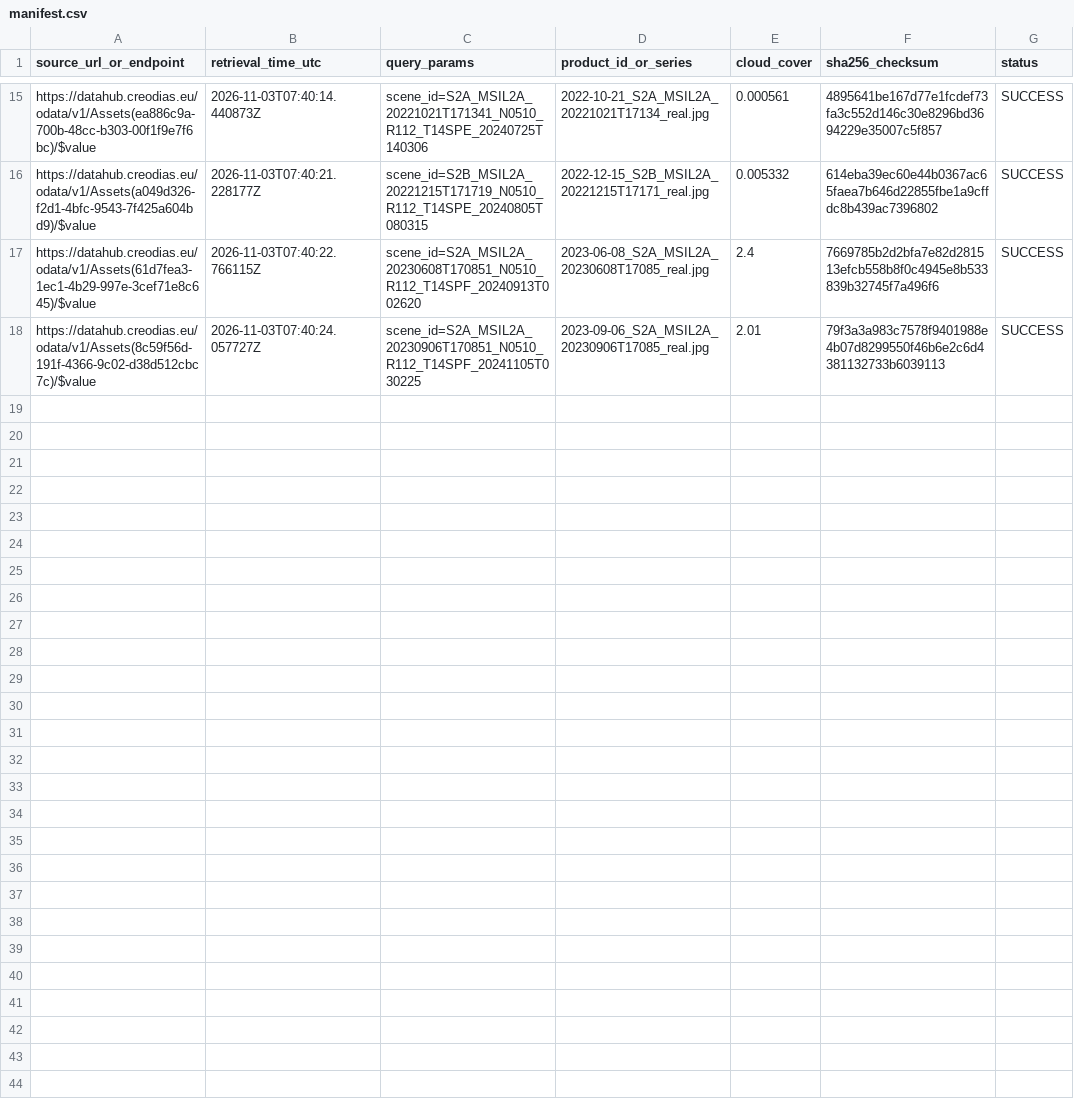
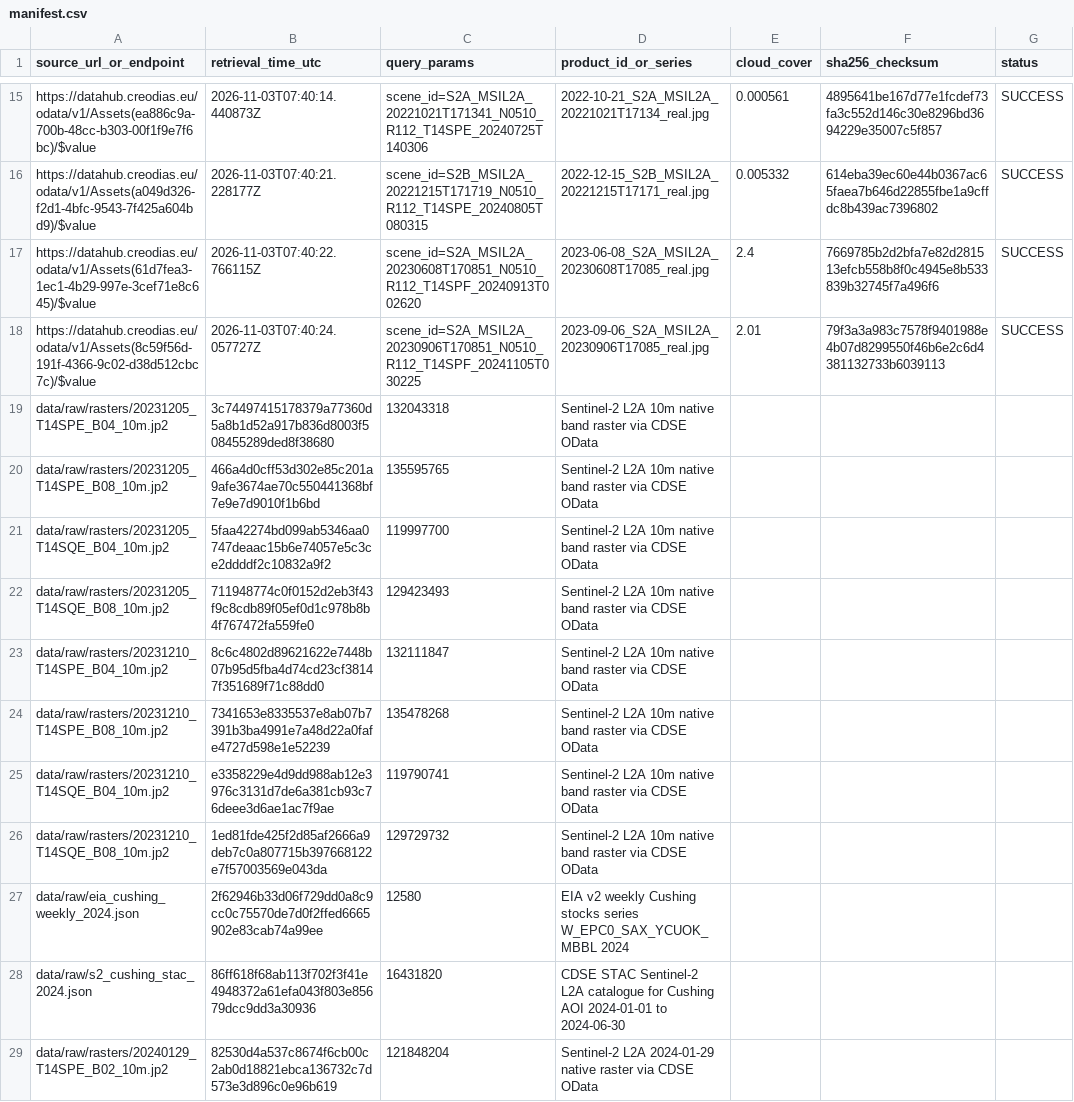
Before and after one commit to mayankt411/Drip, a CSV file: data/manifest.csv, drawn as a sheet; only a part is shown, gaps mark what is left out; the diff covers the shown part only; the diff names each change by its address in the sheet, - before the commit and + after, or states it on an @@ line.

```diff
--- a/data/manifest.csv
+++ b/data/manifest.csv
+row 19: data/raw/rasters/20231205_T14SPE_B04_10m.jp2 | 3c74497415178379a77360d5a8b1d52a917b836d8003f508455289ded8f38680 | 132043318 | Sentinel-2 L2A 10m native band raster via CDSE OData
+row 20: data/raw/rasters/20231205_T14SPE_B08_10m.jp2 | 466a4d0cff53d302e85c201a9afe3674ae70c550441368bf7e9e7d9010f1b6bd | 135595765 | Sentinel-2 L2A 10m native band raster via CDSE OData
+row 21: data/raw/rasters/20231205_T14SQE_B04_10m.jp2 | 5faa42274bd099ab5346aa0747deaac15b6e74057e5c3ce2ddddf2c10832a9f2 | 119997700 | Sentinel-2 L2A 10m native band raster via CDSE OData
+row 22: data/raw/rasters/20231205_T14SQE_B08_10m.jp2 | 711948774c0f0152d2eb3f43f9c8cdb89f05ef0d1c978b8b4f767472fa559fe0 | 129423493 | Sentinel-2 L2A 10m native band raster via CDSE OData
+row 23: data/raw/rasters/20231210_T14SPE_B04_10m.jp2 | 8c6c4802d89621622e7448b07b95d5fba4d74cd23cf38147f351689f71c88dd0 | 132111847 | Sentinel-2 L2A 10m native band raster via CDSE OData
+row 24: data/raw/rasters/20231210_T14SPE_B08_10m.jp2 | 7341653e8335537e8ab07b7391b3ba4991e7a48d22a0fafe4727d598e1e52239 | 135478268 | Sentinel-2 L2A 10m native band raster via CDSE OData
+row 25: data/raw/rasters/20231210_T14SQE_B04_10m.jp2 | e3358229e4d9dd988ab12e3976c3131d7de6a381cb93c76deee3d6ae1ac7f9ae | 119790741 | Sentinel-2 L2A 10m native band raster via CDSE OData
+row 26: data/raw/rasters/20231210_T14SQE_B08_10m.jp2 | 1ed81fde425f2d85af2666a9deb7c0a807715b397668122e7f57003569e043da | 129729732 | Sentinel-2 L2A 10m native band raster via CDSE OData
+row 27: data/raw/eia_cushing_weekly_2024.json | 2f62946b33d06f729dd0a8c9cc0c75570de7d0f2ffed6665902e83cab74a99ee | 12580 | EIA v2 weekly Cushing stocks series W_EPC0_SAX_YCUOK_MBBL 2024
+row 28: data/raw/s2_cushing_stac_2024.json | 86ff618f68ab113f702f3f41e4948372a61efa043f803e85679dcc9dd3a30936 | 16431820 | CDSE STAC Sentinel-2 L2A catalogue for Cushing AOI 2024-01-01 to 2024-06-30
+row 29: data/raw/rasters/20240129_T14SPE_B02_10m.jp2 | 82530d4a537c8674f6cb00c2ab0d18821ebca136732c7d573e3d896c0e96b619 | 121848204 | Sentinel-2 L2A 2024-01-29 native raster via CDSE OData
```
Also changed, not shown: 11 added rows elsewhere in this file, 10 other files.
